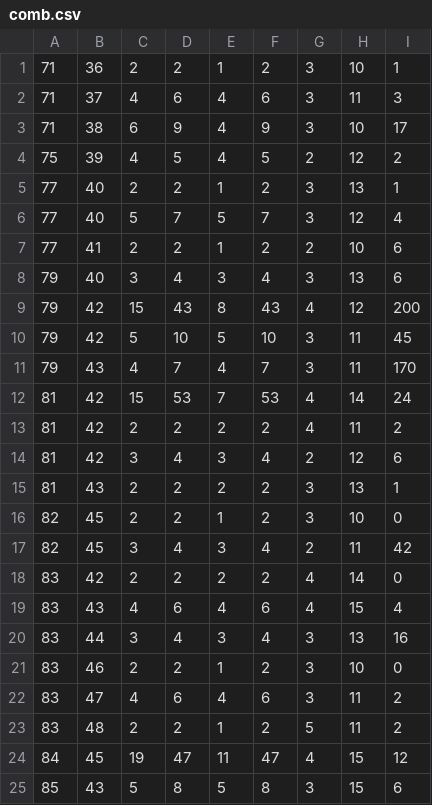
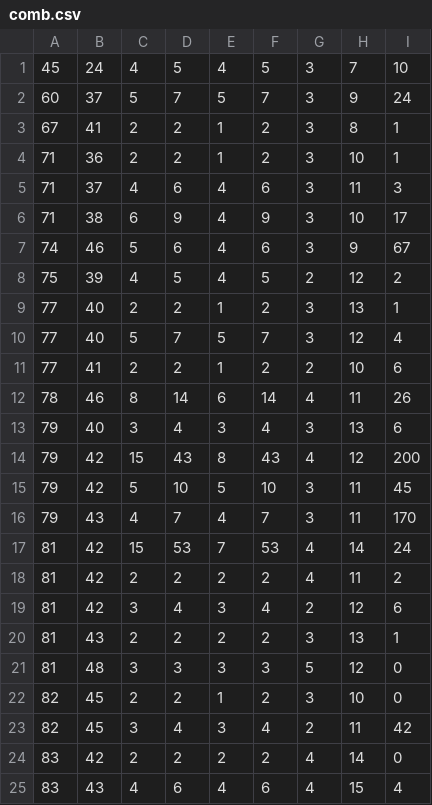
Before and after one commit to jimka2001/clojure-rte, a CSV file: resources/statistics/comb.csv, drawn as a sheet; only a part is shown; the shorter side is filled out with more unchanged rows; the diff names each change by its address in the sheet, - before the commit and + after, or states it on an @@ line.

```diff
--- a/resources/statistics/comb.csv
+++ b/resources/statistics/comb.csv
+row 1: 45 | 24 | 4 | 5 | 4 | 5 | 3 | 7 | 10
+row 2: 60 | 37 | 5 | 7 | 5 | 7 | 3 | 9 | 24
+row 3: 67 | 41 | 2 | 2 | 1 | 2 | 3 | 8 | 1
+row 7: 74 | 46 | 5 | 6 | 4 | 6 | 3 | 9 | 67
+row 12: 78 | 46 | 8 | 14 | 6 | 14 | 4 | 11 | 26
+row 21: 81 | 48 | 3 | 3 | 3 | 3 | 5 | 12 | 0
```
Also changed, not shown: resources/statistics/dfa-inhabited.csv, resources/statistics/dfa-subset.csv, 6 other files.
